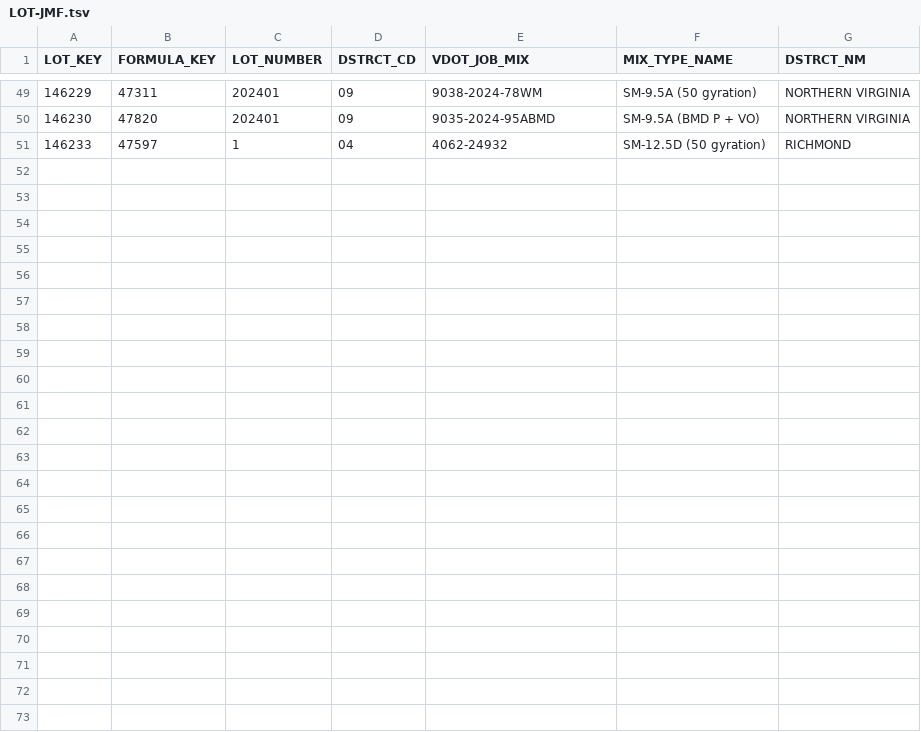
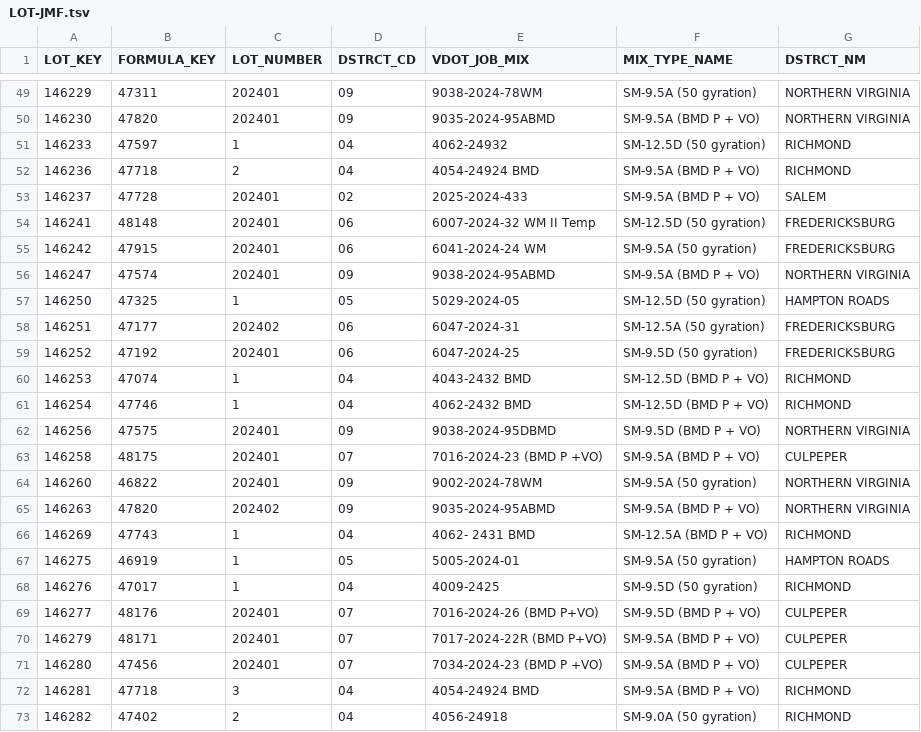
Before and after one commit to bcs9z/VDOTPowerBIData, a TSV file: LOT-JMF.tsv, drawn as a sheet; only a part is shown, gaps mark what is left out.

```diff
--- a/LOT-JMF.tsv
+++ b/LOT-JMF.tsv
@@ -51 +51,23 @@ LOT_KEY	FORMULA_KEY	LOT_NUMBER	DSTRCT_CD	VDOT_JOB_MIX	MIX_TYPE_NAME	DSTRCT_NM
 146233	47597	1	04	4062-24932	SM-12.5D (50 gyration)	RICHMOND
+146236	47718	2	04	4054-24924 BMD	SM-9.5A (BMD P + VO)	RICHMOND
+146237	47728	202401	02	2025-2024-433	SM-9.5A (BMD P + VO)	SALEM
+146241	48148	202401	06	6007-2024-32 WM II Temp	SM-12.5D (50 gyration)	FREDERICKSBURG
+146242	47915	202401	06	6041-2024-24 WM	SM-9.5A (50 gyration)	FREDERICKSBURG
+146247	47574	202401	09	9038-2024-95ABMD	SM-9.5A (BMD P + VO)	NORTHERN VIRGINIA
+146250	47325	1	05	5029-2024-05	SM-12.5D (50 gyration)	HAMPTON ROADS
+146251	47177	202402	06	6047-2024-31	SM-12.5A (50 gyration)	FREDERICKSBURG
+146252	47192	202401	06	6047-2024-25	SM-9.5D (50 gyration)	FREDERICKSBURG
+146253	47074	1	04	4043-2432 BMD	SM-12.5D (BMD P + VO)	RICHMOND
+146254	47746	1	04	4062-2432 BMD	SM-12.5D (BMD P + VO)	RICHMOND
+146256	47575	202401	09	9038-2024-95DBMD	SM-9.5D (BMD P + VO)	NORTHERN VIRGINIA
+146258	48175	202401	07	7016-2024-23 (BMD P +VO)	SM-9.5A (BMD P + VO)	CULPEPER
+146260	46822	202401	09	9002-2024-78WM	SM-9.5A (50 gyration)	NORTHERN VIRGINIA
+146263	47820	202402	09	9035-2024-95ABMD	SM-9.5A (BMD P + VO)	NORTHERN VIRGINIA
+146269	47743	1	04	4062- 2431 BMD	SM-12.5A (BMD P + VO)	RICHMOND
+146275	46919	1	05	5005-2024-01	SM-9.5A (50 gyration)	HAMPTON ROADS
+146276	47017	1	04	4009-2425	SM-9.5D (50 gyration)	RICHMOND
+146277	48176	202401	07	7016-2024-26 (BMD P+VO)	SM-9.5D (BMD P + VO)	CULPEPER
+146279	48171	202401	07	7017-2024-22R (BMD P+VO)	SM-9.5A (BMD P + VO)	CULPEPER
+146280	47456	202401	07	7034-2024-23 (BMD P +VO)	SM-9.5A (BMD P + VO)	CULPEPER
+146281	47718	3	04	4054-24924 BMD	SM-9.5A (BMD P + VO)	RICHMOND
+146282	47402	2	04	4056-24918	SM-9.0A (50 gyration)	RICHMOND
```
Also changed, not shown: 1 other file.
